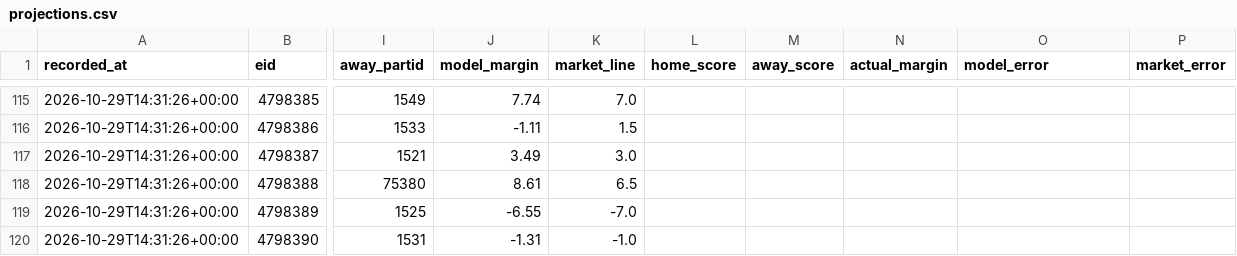
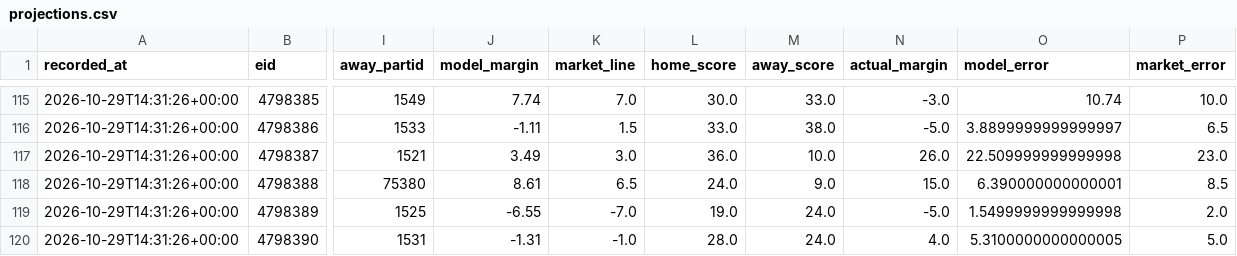
Before and after one commit to locodelamatacoco/sports-app1.1, a CSV file: model/output/projections.csv, drawn as a sheet; only a part is shown, gaps mark what is left out; the diff covers the shown part only; the diff names each change by its address in the sheet, - before the commit and + after, or states it on an @@ line.

```diff
--- a/model/output/projections.csv
+++ b/model/output/projections.csv
-L115 (home_score): (empty)
+L115 (home_score): 30.0
-M115 (away_score): (empty)
+M115 (away_score): 33.0
-N115 (actual_margin): (empty)
+N115 (actual_margin): -3.0
-O115 (model_error): (empty)
+O115 (model_error): 10.74
-P115 (market_error): (empty)
+P115 (market_error): 10.0
-L116 (home_score): (empty)
+L116 (home_score): 33.0
-M116 (away_score): (empty)
+M116 (away_score): 38.0
-N116 (actual_margin): (empty)
+N116 (actual_margin): -5.0
-O116 (model_error): (empty)
+O116 (model_error): 3.8899999999999997
-P116 (market_error): (empty)
+P116 (market_error): 6.5
-L117 (home_score): (empty)
+L117 (home_score): 36.0
-M117 (away_score): (empty)
+M117 (away_score): 10.0
-N117 (actual_margin): (empty)
+N117 (actual_margin): 26.0
-O117 (model_error): (empty)
+O117 (model_error): 22.509999999999998
-P117 (market_error): (empty)
+P117 (market_error): 23.0
-L118 (home_score): (empty)
+L118 (home_score): 24.0
-M118 (away_score): (empty)
+M118 (away_score): 9.0
-N118 (actual_margin): (empty)
+N118 (actual_margin): 15.0
-O118 (model_error): (empty)
+O118 (model_error): 6.390000000000001
-P118 (market_error): (empty)
+P118 (market_error): 8.5
-L119 (home_score): (empty)
+L119 (home_score): 19.0
-M119:M120 (away_score): (empty)
+M119:M120 (away_score): 24.0
-N119 (actual_margin): (empty)
+N119 (actual_margin): -5.0
-O119 (model_error): (empty)
+O119 (model_error): 1.5499999999999998
-P119 (market_error): (empty)
+P119 (market_error): 2.0
-L120 (home_score): (empty)
+L120 (home_score): 28.0
-N120 (actual_margin): (empty)
+N120 (actual_margin): 4.0
-O120 (model_error): (empty)
+O120 (model_error): 5.3100000000000005
-P120 (market_error): (empty)
+P120 (market_error): 5.0
```
Also changed, not shown: 35 edited cells elsewhere in this file, model/output/ledger.csv, 1 other file.
